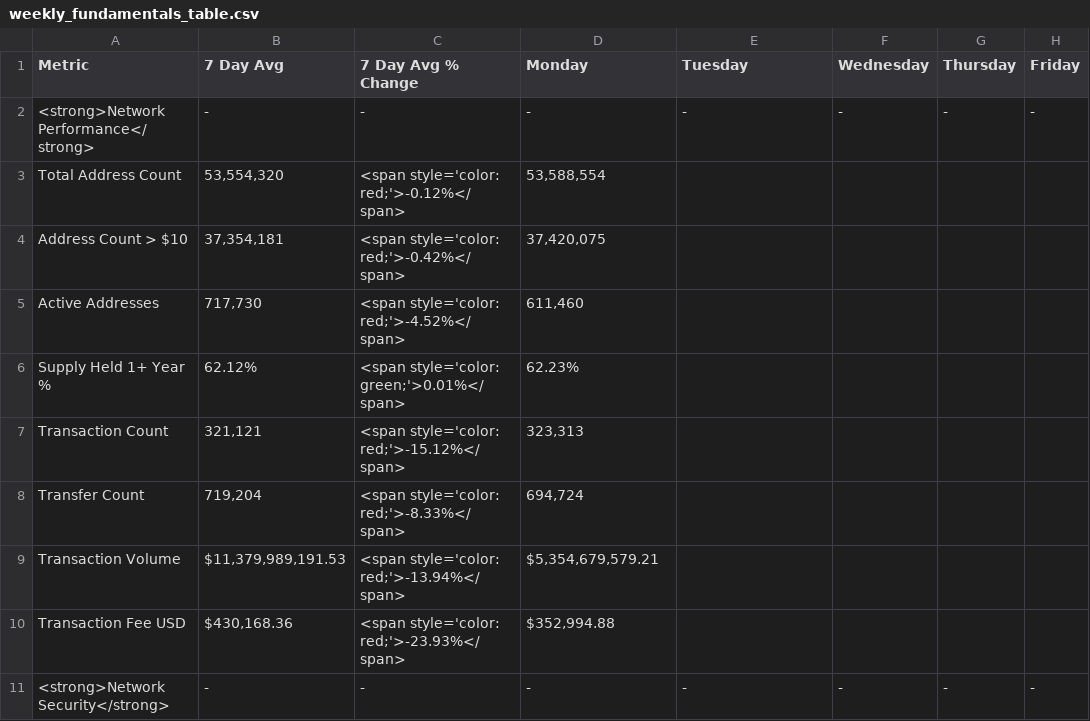
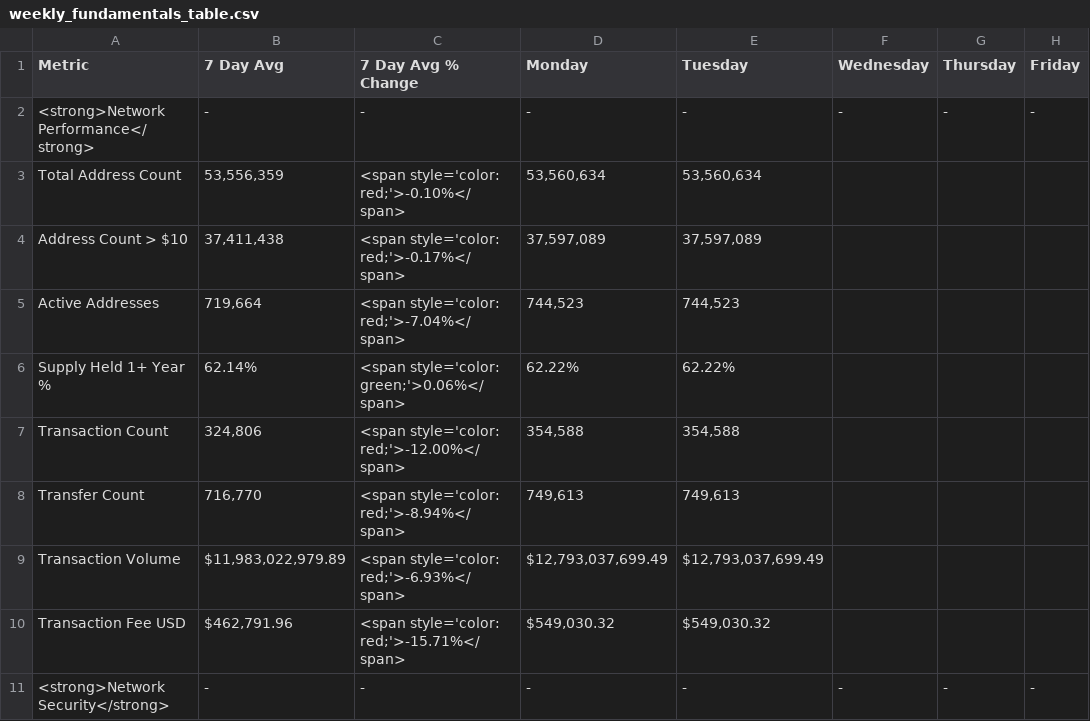
Before and after one commit to SecretSatoshis/Bitcoin-Report-Library, a CSV file: csv/weekly_fundamentals_table.csv, drawn as a sheet; only a part is shown; the diff covers the shown part only; the diff names each change by its address in the sheet, - before the commit and + after, or states it on an @@ line.

```diff
--- a/csv/weekly_fundamentals_table.csv
+++ b/csv/weekly_fundamentals_table.csv
-B3 (7 Day Avg): 53,554,320
+B3 (7 Day Avg): 53,556,359
-C3 (7 Day Avg % Change): <span style='color: red;'>-0.12%</span>
+C3 (7 Day Avg % Change): <span style='color: red;'>-0.10%</span>
-D3 (Monday): 53,588,554
+D3 (Monday): 53,560,634
-E3 (Tuesday): (empty)
+E3 (Tuesday): 53,560,634
-B4 (7 Day Avg): 37,354,181
+B4 (7 Day Avg): 37,411,438
-C4 (7 Day Avg % Change): <span style='color: red;'>-0.42%</span>
+C4 (7 Day Avg % Change): <span style='color: red;'>-0.17%</span>
-D4 (Monday): 37,420,075
+D4 (Monday): 37,597,089
-E4 (Tuesday): (empty)
+E4 (Tuesday): 37,597,089
-B5 (7 Day Avg): 717,730
+B5 (7 Day Avg): 719,664
-C5 (7 Day Avg % Change): <span style='color: red;'>-4.52%</span>
+C5 (7 Day Avg % Change): <span style='color: red;'>-7.04%</span>
-D5 (Monday): 611,460
+D5 (Monday): 744,523
-E5 (Tuesday): (empty)
+E5 (Tuesday): 744,523
-B6 (7 Day Avg): 62.12%
+B6 (7 Day Avg): 62.14%
-C6 (7 Day Avg % Change): <span style='color: green;'>0.01%</span>
+C6 (7 Day Avg % Change): <span style='color: green;'>0.06%</span>
-D6 (Monday): 62.23%
+D6 (Monday): 62.22%
-E6 (Tuesday): (empty)
+E6 (Tuesday): 62.22%
-B7 (7 Day Avg): 321,121
+B7 (7 Day Avg): 324,806
-C7 (7 Day Avg % Change): <span style='color: red;'>-15.12%</span>
+C7 (7 Day Avg % Change): <span style='color: red;'>-12.00%</span>
-D7 (Monday): 323,313
+D7 (Monday): 354,588
-E7 (Tuesday): (empty)
+E7 (Tuesday): 354,588
-B8 (7 Day Avg): 719,204
+B8 (7 Day Avg): 716,770
-C8 (7 Day Avg % Change): <span style='color: red;'>-8.33%</span>
+C8 (7 Day Avg % Change): <span style='color: red;'>-8.94%</span>
-D8 (Monday): 694,724
+D8 (Monday): 749,613
-E8 (Tuesday): (empty)
+E8 (Tuesday): 749,613
-B9 (7 Day Avg): $11,379,989,191.53
+B9 (7 Day Avg): $11,983,022,979.89
-C9 (7 Day Avg % Change): <span style='color: red;'>-13.94%</span>
+C9 (7 Day Avg % Change): <span style='color: red;'>-6.93%</span>
-D9 (Monday): $5,354,679,579.21
+D9 (Monday): $12,793,037,699.49
-E9 (Tuesday): (empty)
+E9 (Tuesday): $12,793,037,699.49
-B10 (7 Day Avg): $430,168.36
+B10 (7 Day Avg): $462,791.96
-C10 (7 Day Avg % Change): <span style='color: red;'>-23.93%</span>
+C10 (7 Day Avg % Change): <span style='color: red;'>-15.71%</span>
-D10 (Monday): $352,994.88
+D10 (Monday): $549,030.32
-E10 (Tuesday): (empty)
+E10 (Tuesday): $549,030.32
```
Also changed, not shown: 48 edited cells elsewhere in this file, csv/monthly_heatmap_data.csv, csv/roi_table.csv, 10 other files.
